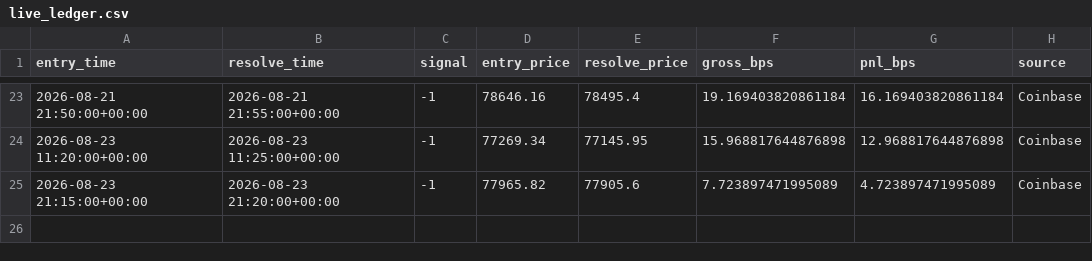
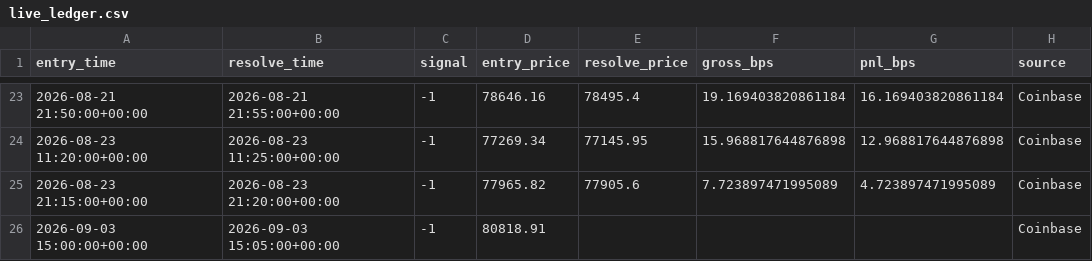
Before and after one commit to MMolinaLL/btc-edge-dashboard, a CSV file: data/live_ledger.csv, drawn as a sheet; only a part is shown, gaps mark what is left out; the diff names each change by its address in the sheet, - before the commit and + after, or states it on an @@ line.

```diff
--- a/data/live_ledger.csv
+++ b/data/live_ledger.csv
+row 26: 2026-09-03 15:00:00+00:00 | 2026-09-03 15:05:00+00:00 | -1 | 80818.91 |  |  |  | Coinbase
```
